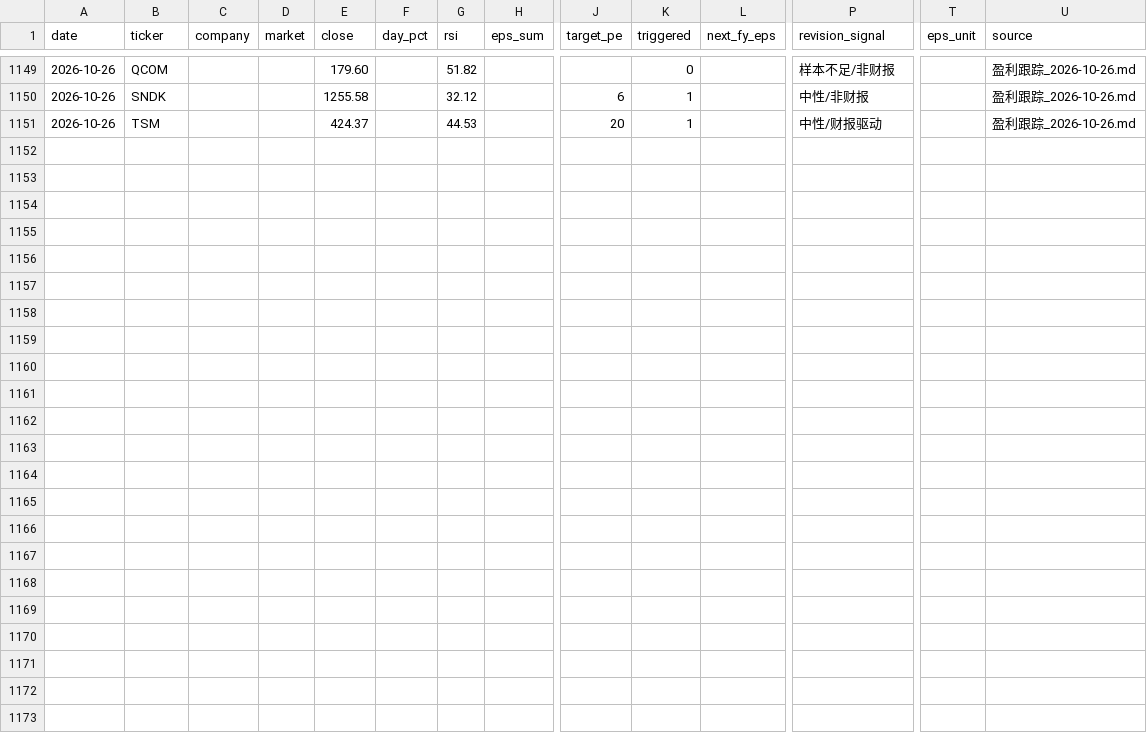
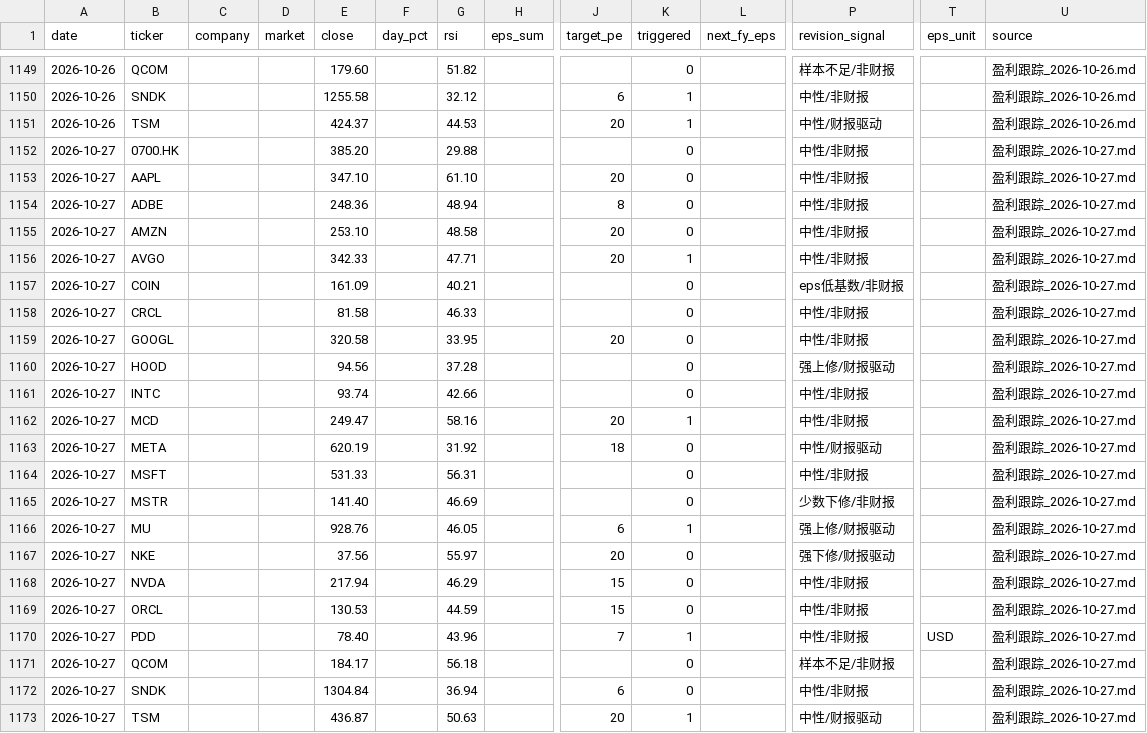
Before and after one commit to cool1990/invest-dashboard_v1, a CSV file: data/earnings/daily.csv, drawn as a sheet; only a part is shown, gaps mark what is left out; rows hold the shown columns only; the diff names each change by its address in the sheet, - before the commit and + after, or states it on an @@ line.

```diff
--- a/data/earnings/daily.csv
+++ b/data/earnings/daily.csv
+row 1152: 2026-10-27 | 0700.HK |  |  | 385.20 |  | 29.88 |  |  | 0 |  | 中性/非财报 |  | 盈利跟踪_2026-10-27.md
+row 1153: 2026-10-27 | AAPL |  |  | 347.10 |  | 61.10 |  | 20 | 0 |  | 中性/非财报 |  | 盈利跟踪_2026-10-27.md
+row 1154: 2026-10-27 | ADBE |  |  | 248.36 |  | 48.94 |  | 8 | 0 |  | 中性/非财报 |  | 盈利跟踪_2026-10-27.md
+row 1155: 2026-10-27 | AMZN |  |  | 253.10 |  | 48.58 |  | 20 | 0 |  | 中性/非财报 |  | 盈利跟踪_2026-10-27.md
+row 1156: 2026-10-27 | AVGO |  |  | 342.33 |  | 47.71 |  | 20 | 1 |  | 中性/非财报 |  | 盈利跟踪_2026-10-27.md
+row 1157: 2026-10-27 | COIN |  |  | 161.09 |  | 40.21 |  |  | 0 |  | eps低基数/非财报 |  | 盈利跟踪_2026-10-27.md
+row 1158: 2026-10-27 | CRCL |  |  | 81.58 |  | 46.33 |  |  | 0 |  | 中性/非财报 |  | 盈利跟踪_2026-10-27.md
+row 1159: 2026-10-27 | GOOGL |  |  | 320.58 |  | 33.95 |  | 20 | 0 |  | 中性/非财报 |  | 盈利跟踪_2026-10-27.md
+row 1160: 2026-10-27 | HOOD |  |  | 94.56 |  | 37.28 |  |  | 0 |  | 强上修/财报驱动 |  | 盈利跟踪_2026-10-27.md
+row 1161: 2026-10-27 | INTC |  |  | 93.74 |  | 42.66 |  |  | 0 |  | 中性/非财报 |  | 盈利跟踪_2026-10-27.md
+row 1162: 2026-10-27 | MCD |  |  | 249.47 |  | 58.16 |  | 20 | 1 |  | 中性/非财报 |  | 盈利跟踪_2026-10-27.md
+row 1163: 2026-10-27 | META |  |  | 620.19 |  | 31.92 |  | 18 | 0 |  | 中性/财报驱动 |  | 盈利跟踪_2026-10-27.md
+row 1164: 2026-10-27 | MSFT |  |  | 531.33 |  | 56.31 |  |  | 0 |  | 中性/非财报 |  | 盈利跟踪_2026-10-27.md
+row 1165: 2026-10-27 | MSTR |  |  | 141.40 |  | 46.69 |  |  | 0 |  | 少数下修/非财报 |  | 盈利跟踪_2026-10-27.md
+row 1166: 2026-10-27 | MU |  |  | 928.76 |  | 46.05 |  | 6 | 1 |  | 强上修/财报驱动 |  | 盈利跟踪_2026-10-27.md
+row 1167: 2026-10-27 | NKE |  |  | 37.56 |  | 55.97 |  | 20 | 0 |  | 强下修/财报驱动 |  | 盈利跟踪_2026-10-27.md
+row 1168: 2026-10-27 | NVDA |  |  | 217.94 |  | 46.29 |  | 15 | 0 |  | 中性/非财报 |  | 盈利跟踪_2026-10-27.md
+row 1169: 2026-10-27 | ORCL |  |  | 130.53 |  | 44.59 |  | 15 | 0 |  | 中性/非财报 |  | 盈利跟踪_2026-10-27.md
+row 1170: 2026-10-27 | PDD |  |  | 78.40 |  | 43.96 |  | 7 | 1 |  | 中性/非财报 | USD | 盈利跟踪_2026-10-27.md
+row 1171: 2026-10-27 | QCOM |  |  | 184.17 |  | 56.18 |  |  | 0 |  | 样本不足/非财报 |  | 盈利跟踪_2026-10-27.md
+row 1172: 2026-10-27 | SNDK |  |  | 1304.84 |  | 36.94 |  | 6 | 0 |  | 中性/非财报 |  | 盈利跟踪_2026-10-27.md
+row 1173: 2026-10-27 | TSM |  |  | 436.87 |  | 50.63 |  | 20 | 1 |  | 中性/财报驱动 |  | 盈利跟踪_2026-10-27.md
```
Also changed, not shown: data/earnings/summary.csv, data/filings/announcements.csv, 5 other files.
